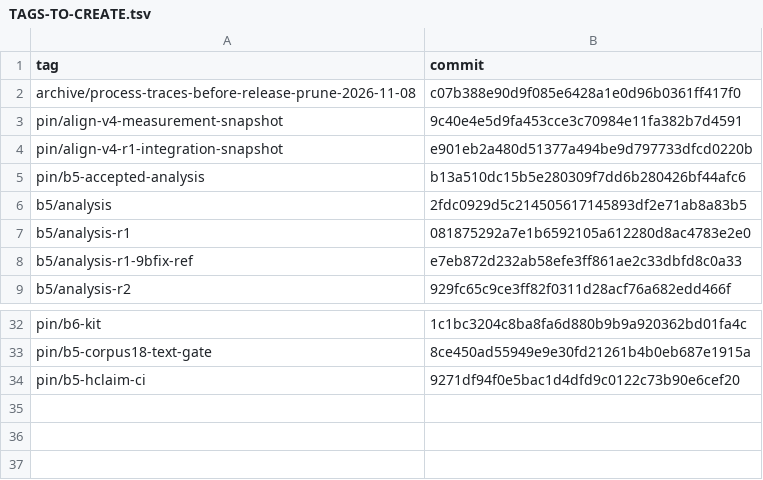
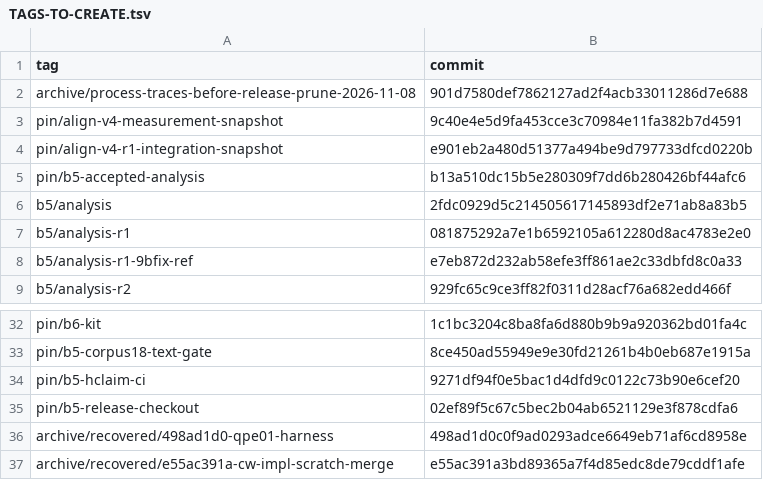
Before and after one commit to mpmdw/JouleWise, a TSV file: docs/ops/TAGS-TO-CREATE.tsv, drawn as a sheet; only a part is shown, gaps mark what is left out.

```diff
--- a/docs/ops/TAGS-TO-CREATE.tsv
+++ b/docs/ops/TAGS-TO-CREATE.tsv
@@ -1,3 +1,3 @@
 tag	commit
-archive/process-traces-before-release-prune-2026-11-08	c07b388e90d9f085e6428a1e0d96b0361ff417f0
+archive/process-traces-before-release-prune-2026-11-08	901d7580def7862127ad2f4acb33011286d7e688
 pin/align-v4-measurement-snapshot	9c40e4e5d9fa453cce3c70984e11fa382b7d4591
@@ -34 +34,4 @@ pin/b5-corpus18-text-gate	8ce450ad55949e9e30fd21261b4b0eb687e1915a
 pin/b5-hclaim-ci	9271df94f0e5bac1d4dfd9c0122c73b90e6cef20
+pin/b5-release-checkout	02ef89f5c67c5bec2b04ab6521129e3f878cdfa6
+archive/recovered/498ad1d0-qpe01-harness	498ad1d0c0f9ad0293adce6649eb71af6cd8958e
+archive/recovered/e55ac391a-cw-impl-scratch-merge	e55ac391a3bd89365a7f4d85edc8de79cddf1afe
```
Also changed, not shown: docs/ops/SOURCE-DIGESTS.tsv, 23 other files.
